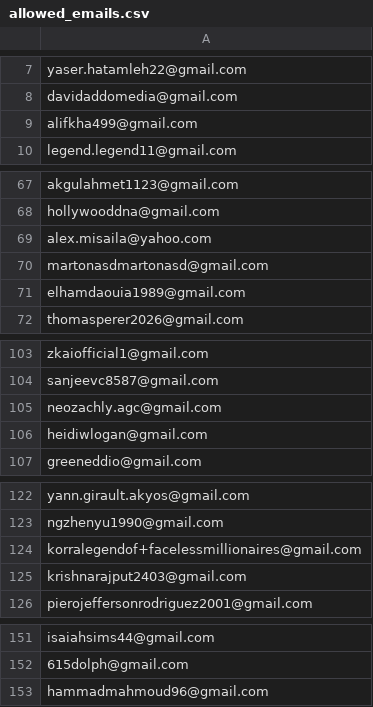
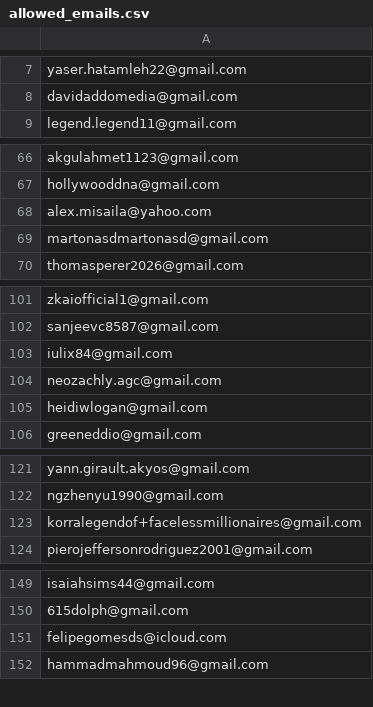
Before and after one commit to ikermato144-eng/premium-access, a CSV file: allowed_emails.csv, drawn as a sheet; only a part is shown, gaps mark what is left out; the diff covers the shown part only.

Commit message:
Update allowed_emails.csv

```diff
--- a/allowed_emails.csv
+++ b/allowed_emails.csv
@@ -8,3 +8,2 @@ yaser.hatamleh22@gmail.com
 davidaddomedia@gmail.com
-alifkha499@gmail.com
 legend.legend11@gmail.com
@@ -70,3 +69,2 @@ alex.misaila@yahoo.com
 martonasdmartonasd@gmail.com
-elhamdaouia1989@gmail.com
 thomasperer2026@gmail.com
@@ -104,2 +102,3 @@ zkaiofficial1@gmail.com
 sanjeevc8587@gmail.com
+iulix84@gmail.com
 neozachly.agc@gmail.com
@@ -124,3 +123,2 @@ ngzhenyu1990@gmail.com
 korralegendof+facelessmillionaires@gmail.com
-krishnarajput2403@gmail.com
 pierojeffersonrodriguez2001@gmail.com
@@ -152,2 +150,3 @@ isaiahsims44@gmail.com
 615dolph@gmail.com
+felipegomesds@icloud.com
 hammadmahmoud96@gmail.com
```
Also changed, not shown: 1 added row elsewhere in this file.
